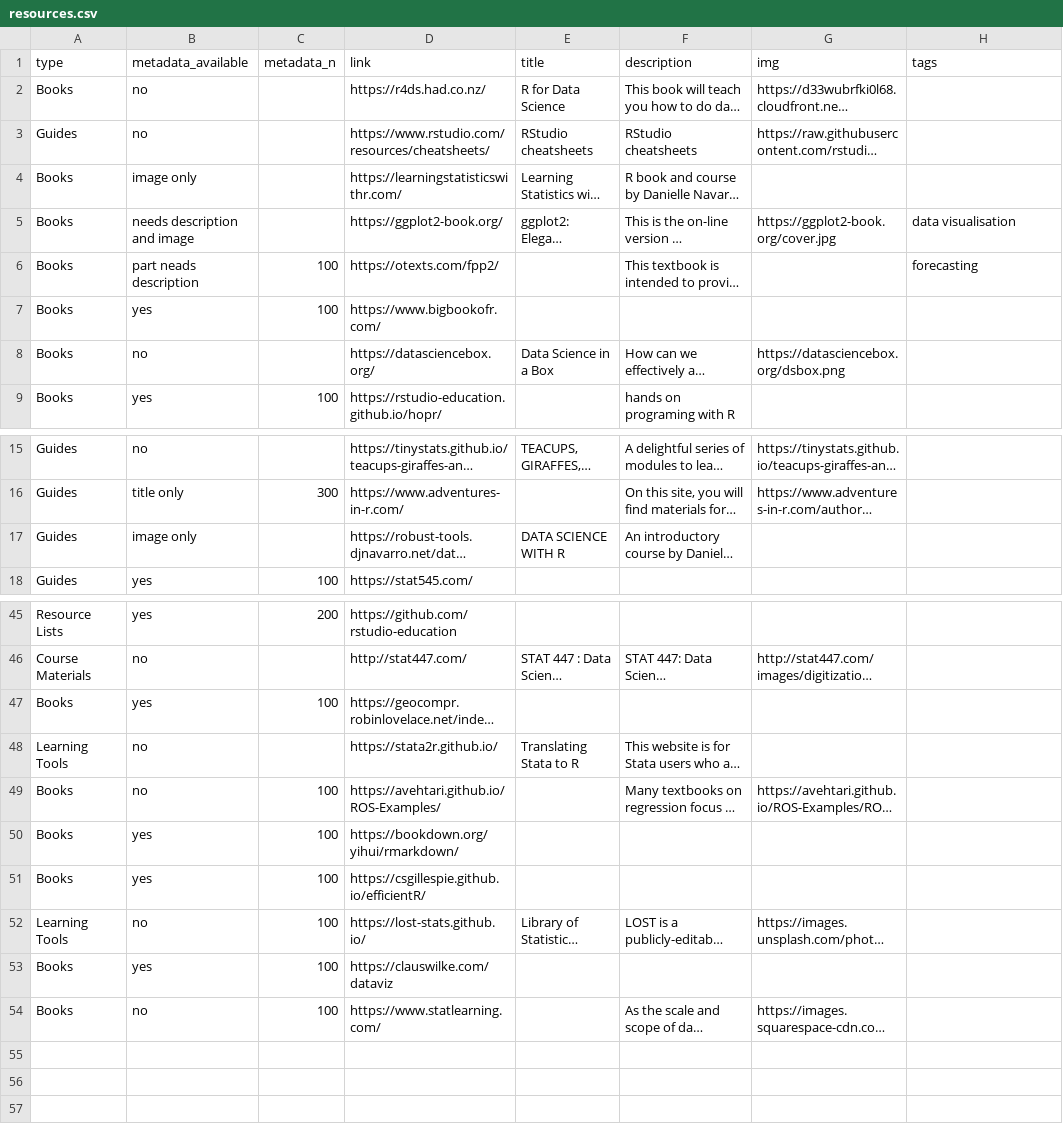
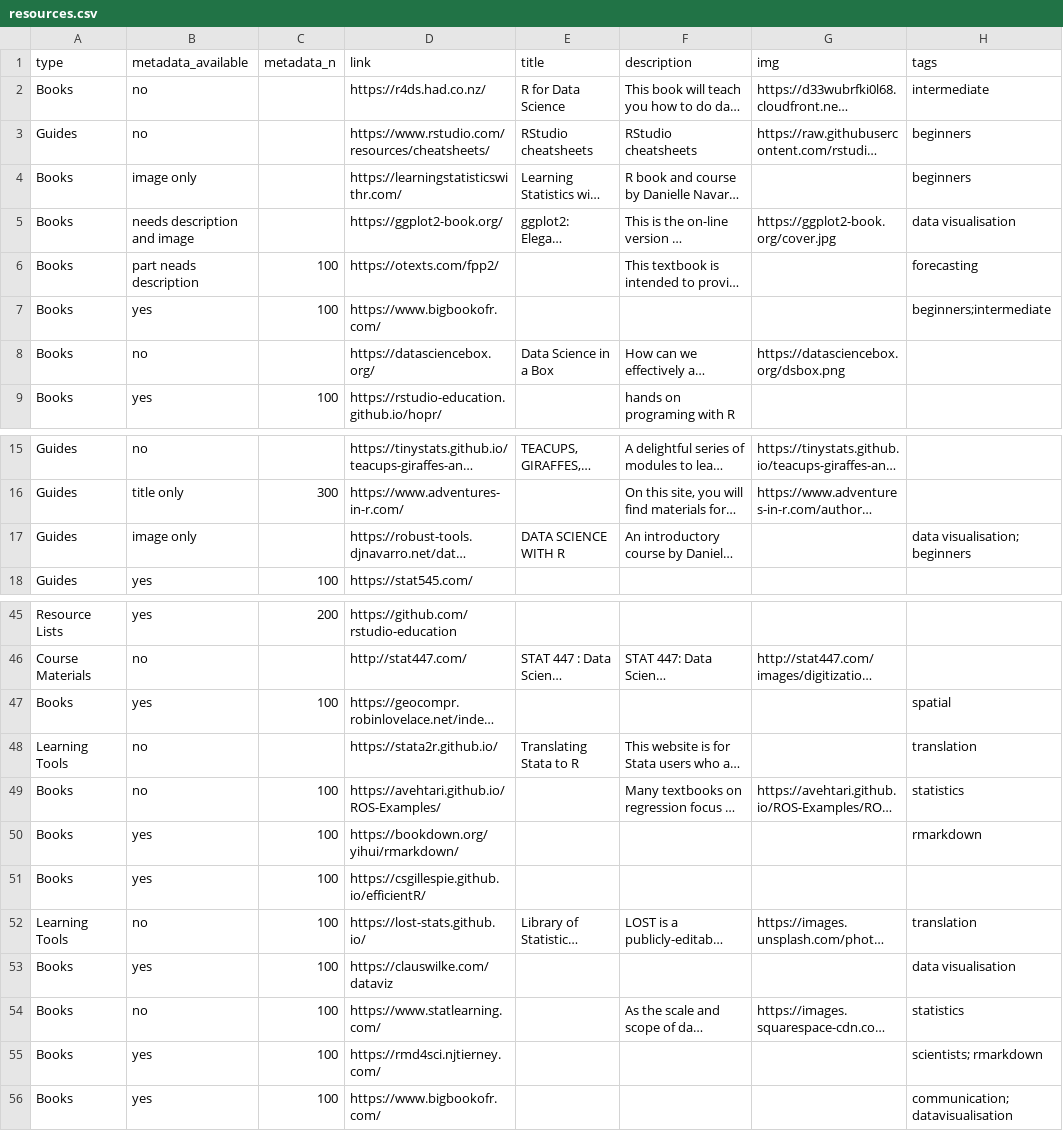
Before and after one commit to runapp-aus/runapp_website, a CSV file: data/resources.csv, drawn as a sheet; only a part is shown, gaps mark what is left out; long unchanged cells end in …; the diff covers the shown part only; the diff names each change by its address in the sheet, - before the commit and + after, or states it on an @@ line.

Commit message:
added 2 books and first attempt at resource keywords

```diff
--- a/data/resources.csv
+++ b/data/resources.csv
-H2 (tags): (empty)
+H2 (tags): intermediate
-H3:H4 (tags): (empty)
+H3:H4 (tags): beginners
-H7 (tags): (empty)
+H7 (tags): beginners;intermediate
-H17 (tags): (empty)
+H17 (tags): data visualisation; beginners
-H47 (tags): (empty)
+H47 (tags): spatial
-H48 (tags): (empty)
+H48 (tags): translation
-H49 (tags): (empty)
+H49 (tags): statistics
-H50 (tags): (empty)
+H50 (tags): rmarkdown
-H52 (tags): (empty)
+H52 (tags): translation
-H53 (tags): (empty)
+H53 (tags): data visualisation
-H54 (tags): (empty)
+H54 (tags): statistics
+row 55: Books | yes | 100 | https://rmd4sci.njtierney.com/ |  |  |  | scientists; rmarkdown
+row 56: Books | yes | 100 | https://www.bigbookofr.com/ |  |  |  | communication;datavisualisation
```
Also changed, not shown: 3 edited cells elsewhere in this file, docs/data/resources.csv, 5 other files.
